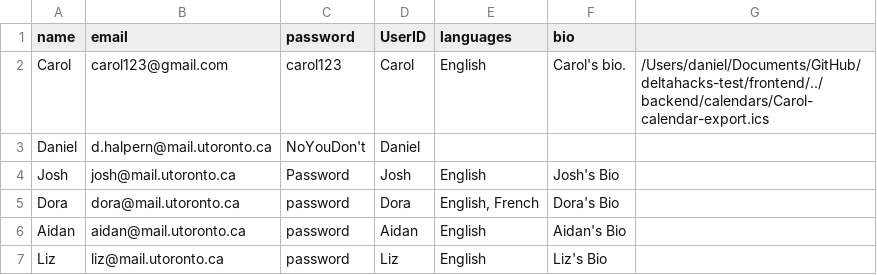
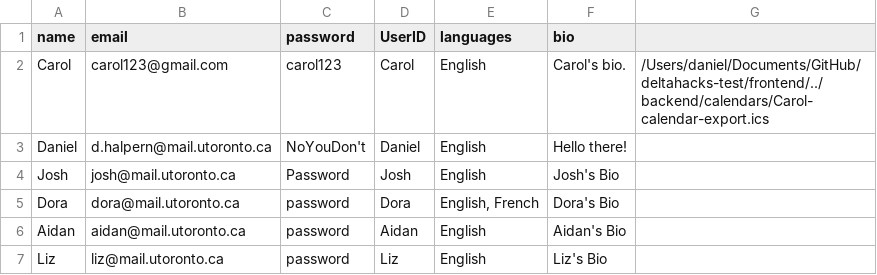
Before and after one commit to jeodn/deltahacks-test, a CSV file: backend/data/user_database.csv, drawn as a sheet.

Commit message:
small change in data

```diff
--- a/backend/data/user_database.csv
+++ b/backend/data/user_database.csv
@@ -2,3 +2,3 @@ name,email,password,UserID,languages,bio
 Carol,carol123@gmail.com,carol123,Carol,English,Carol's bio.,/Users/daniel/Documents/GitHub/deltahacks-test/frontend/../backend/calendars/Carol-calendar-export.ics
-Daniel,d.halpern@mail.utoronto.ca,NoYouDon't,Daniel
+Daniel,d.halpern@mail.utoronto.ca,NoYouDon't,Daniel, English, Hello there!
 Josh,josh@mail.utoronto.ca,Password,Josh,English,Josh's Bio
```
